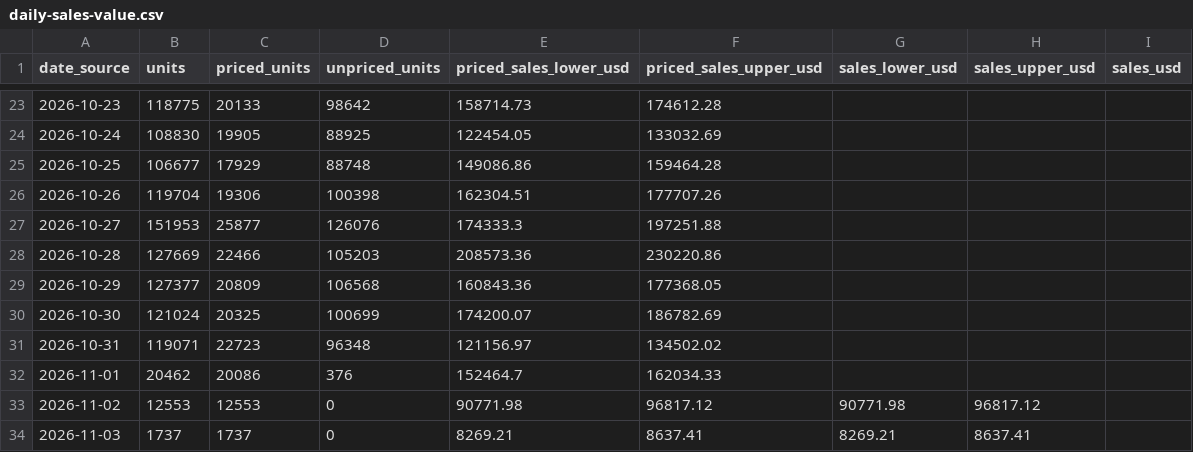
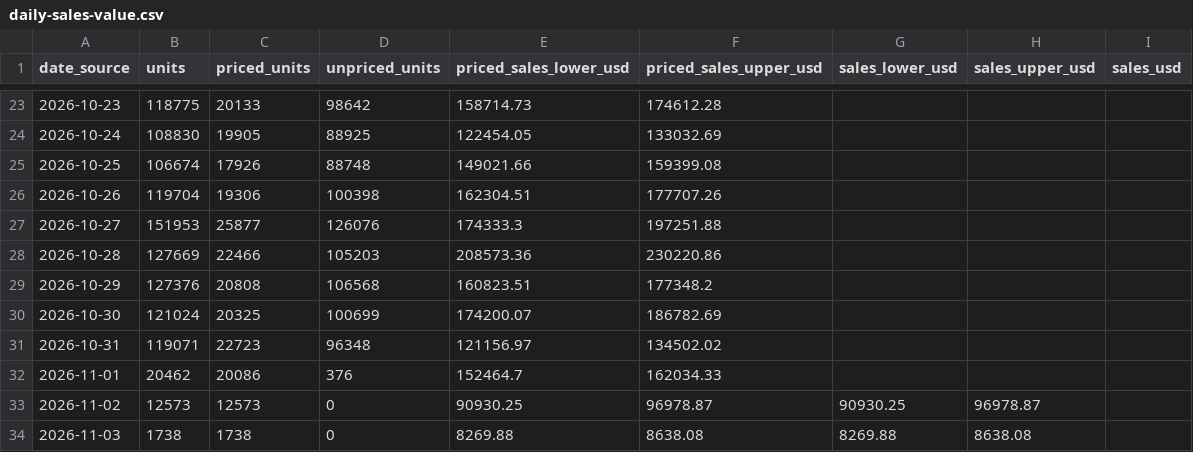
Before and after one commit to hanshanley/pokemon-tcg, a CSV file: reports/latest/daily-sales-value.csv, drawn as a sheet; only a part is shown, gaps mark what is left out.

Commit message:
Update daily Pokemon volume: 2026-11-03

```diff
--- a/reports/latest/daily-sales-value.csv
+++ b/reports/latest/daily-sales-value.csv
@@ -24,3 +24,3 @@
 "2026-10-24","108830","19905","88925","122454.05","133032.69","","",""
-"2026-10-25","106677","17929","88748","149086.86","159464.28","","",""
+"2026-10-25","106674","17926","88748","149021.66","159399.08","","",""
 "2026-10-26","119704","19306","100398","162304.51","177707.26","","",""
@@ -28,3 +28,3 @@
 "2026-10-28","127669","22466","105203","208573.36","230220.86","","",""
-"2026-10-29","127377","20809","106568","160843.36","177368.05","","",""
+"2026-10-29","127376","20808","106568","160823.51","177348.2","","",""
 "2026-10-30","121024","20325","100699","174200.07","186782.69","","",""
@@ -32,3 +32,3 @@
 "2026-11-01","20462","20086","376","152464.7","162034.33","","",""
-"2026-11-02","12553","12553","0","90771.98","96817.12","90771.98","96817.12",""
-"2026-11-03","1737","1737","0","8269.21","8637.41","8269.21","8637.41",""
+"2026-11-02","12573","12573","0","90930.25","96978.87","90930.25","96978.87",""
+"2026-11-03","1738","1738","0","8269.88","8638.08","8269.88","8638.08",""
```
Also changed, not shown: reports/latest/daily-volume.csv, 6 other files.
